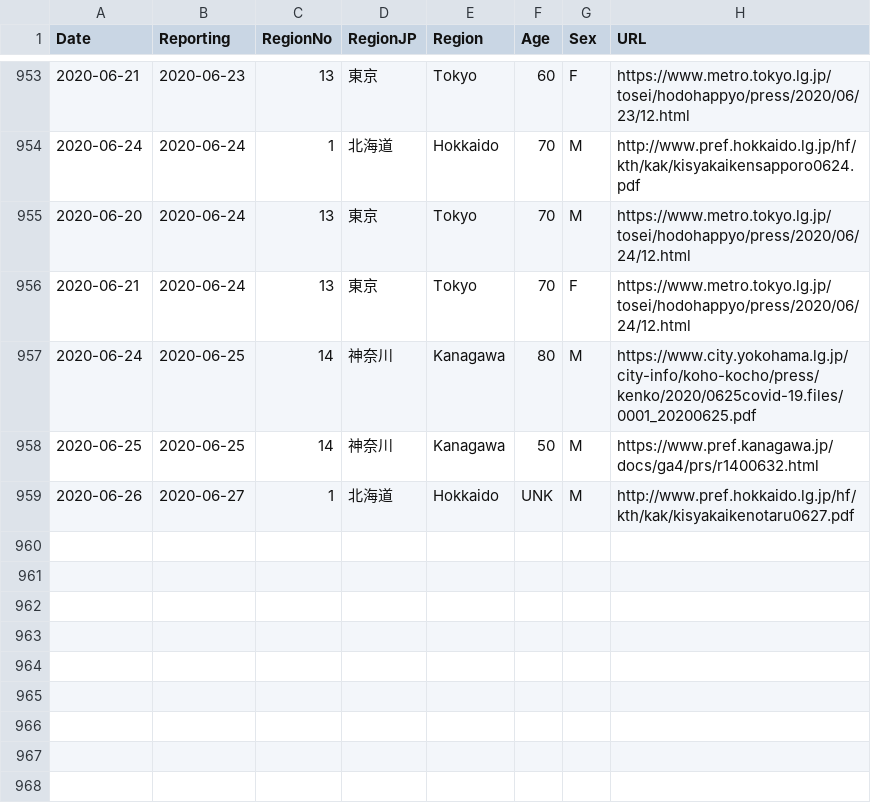
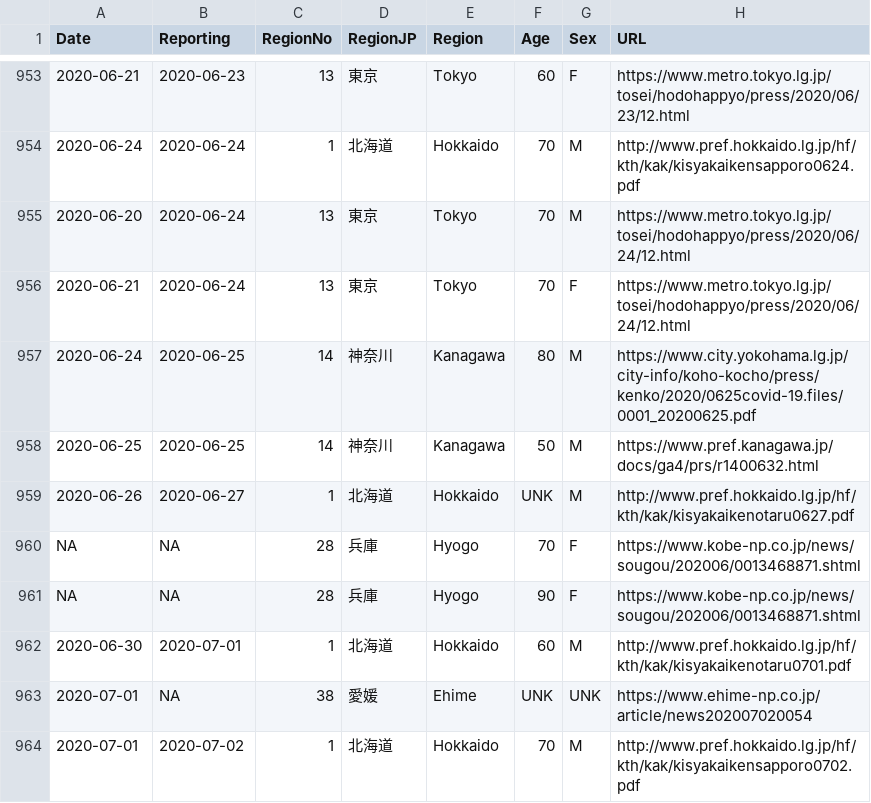
Before and after one commit to fumiyau/COVerAGE-JP, a CSV file: jpn_death_share.csv, drawn as a sheet; only a part is shown, gaps mark what is left out; the diff names each change by its address in the sheet, - before the commit and + after, or states it on an @@ line.

Commit message:
database updated

```diff
--- a/jpn_death_share.csv
+++ b/jpn_death_share.csv
+row 960: NA | NA | 28 | 兵庫 | Hyogo | 70 | F | https://www.kobe-np.co.jp/news/sougou/202006/0013468871.shtml
+row 961: NA | NA | 28 | 兵庫 | Hyogo | 90 | F | https://www.kobe-np.co.jp/news/sougou/202006/0013468871.shtml
+row 962: 2020-06-30 | 2020-07-01 | 1 | 北海道 | Hokkaido | 60 | M | http://www.pref.hokkaido.lg.jp/hf/kth/kak/kisyakaikenotaru0701.pdf
+row 963: 2020-07-01 | NA | 38 | 愛媛 | Ehime | UNK | UNK | https://www.ehime-np.co.jp/article/news202007020054
+row 964: 2020-07-01 | 2020-07-02 | 1 | 北海道 | Hokkaido | 70 | M | http://www.pref.hokkaido.lg.jp/hf/kth/kak/kisyakaikensapporo0702.pdf
```
